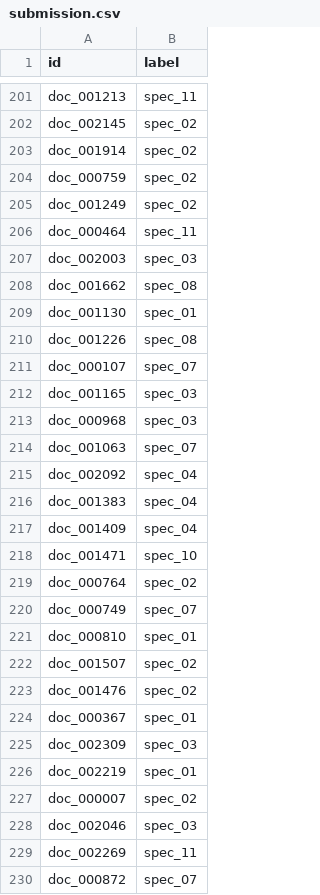
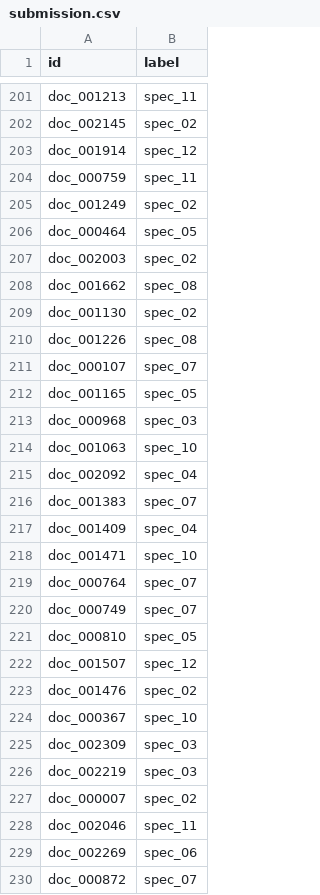
Before and after one commit to luc-polo/Machine-Learning-Practice-practicals, a CSV file: S7 NLP/submission.csv, drawn as a sheet; only a part is shown, gaps mark what is left out; the diff covers the shown part only.

```diff
--- a/S7 NLP/submission.csv
+++ b/S7 NLP/submission.csv
@@ -202,29 +202,29 @@ doc_001213,spec_11
 doc_002145,spec_02
-doc_001914,spec_02
-doc_000759,spec_02
+doc_001914,spec_12
+doc_000759,spec_11
 doc_001249,spec_02
-doc_000464,spec_11
-doc_002003,spec_03
+doc_000464,spec_05
+doc_002003,spec_02
 doc_001662,spec_08
-doc_001130,spec_01
+doc_001130,spec_02
 doc_001226,spec_08
 doc_000107,spec_07
-doc_001165,spec_03
+doc_001165,spec_05
 doc_000968,spec_03
-doc_001063,spec_07
+doc_001063,spec_10
 doc_002092,spec_04
-doc_001383,spec_04
+doc_001383,spec_07
 doc_001409,spec_04
 doc_001471,spec_10
-doc_000764,spec_02
+doc_000764,spec_07
 doc_000749,spec_07
-doc_000810,spec_01
-doc_001507,spec_02
+doc_000810,spec_05
+doc_001507,spec_12
 doc_001476,spec_02
-doc_000367,spec_01
+doc_000367,spec_10
 doc_002309,spec_03
-doc_002219,spec_01
+doc_002219,spec_03
 doc_000007,spec_02
-doc_002046,spec_03
-doc_002269,spec_11
+doc_002046,spec_11
+doc_002269,spec_06
 doc_000872,spec_07
```
Also changed, not shown: 184 edited cells elsewhere in this file, 3 other files.
